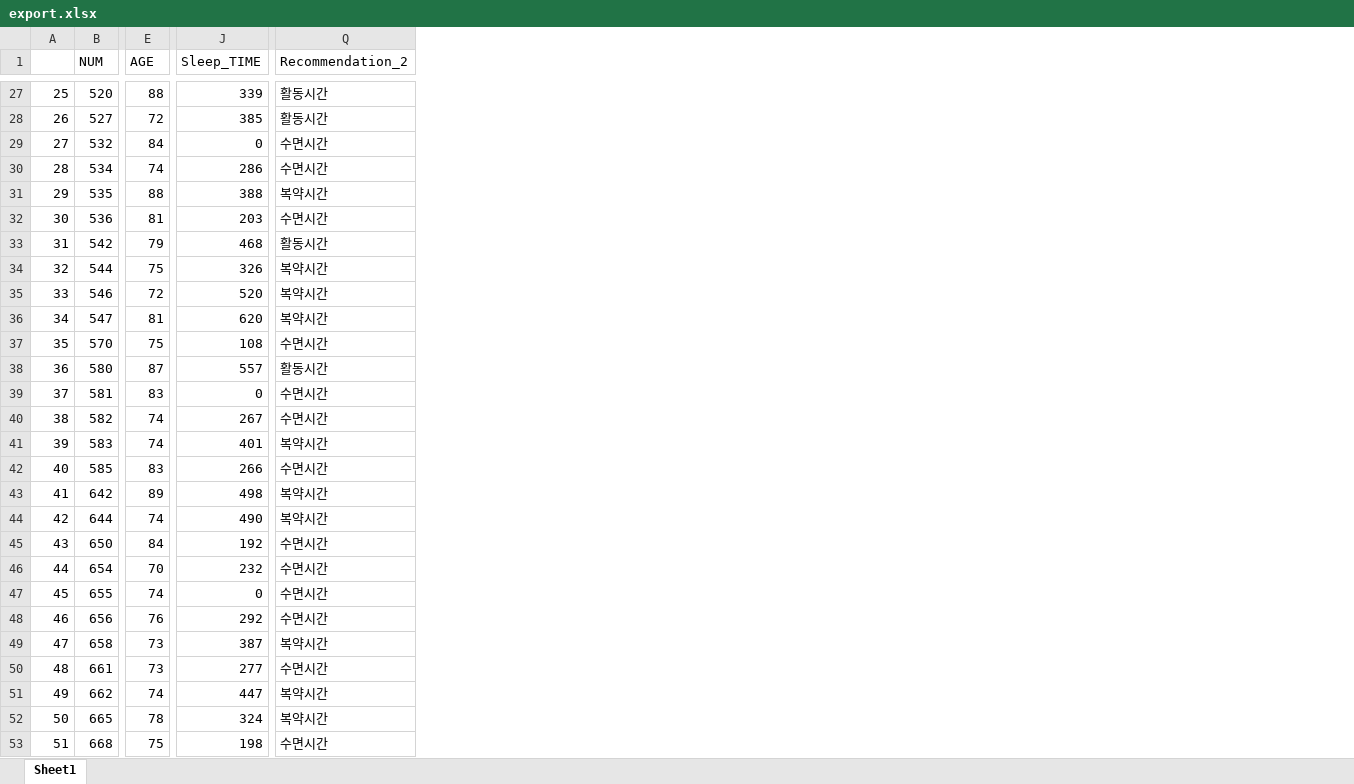
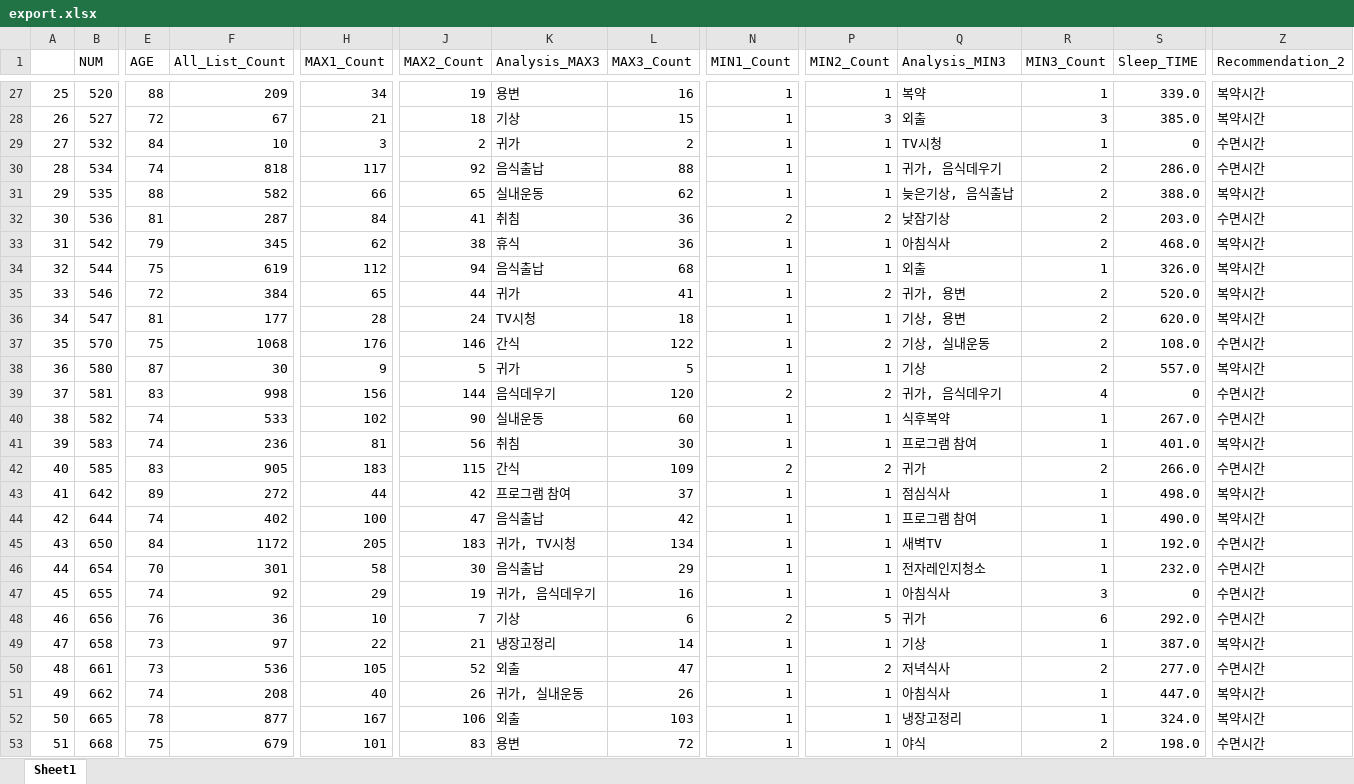
Before and after one commit to ghgt1/SoonsNote_lifelog_project, an Excel workbook: export.xlsx, sheet Sheet1, drawn as a sheet; only a part is shown, gaps mark what is left out; values as stored, in another font and other column widths than the file's, no cell formats; charts and pictures not drawn; addresses are those after the commit; the diff covers the shown part only; the diff names each change by its address in the sheet, - before the commit and + after, or states it on an @@ line.

```diff
--- a/export.xlsx (sheet Sheet1)
+++ b/export.xlsx (sheet Sheet1)
+column F (All_List_Count), rows 27-53: 209 | 67 | 10 | 818 | 582 | 287 | 345 | 619 | 384 | 177 | 1068 | 30 | 998 | 533 | 236 | 905 | 272 | 402 | 1172 | 301 | 92 | 36 | 97 | 536 | 208 | 877 | 679
+column H (MAX1_Count), rows 27-53: 34 | 21 | 3 | 117 | 66 | 84 | 62 | 112 | 65 | 28 | 176 | 9 | 156 | 102 | 81 | 183 | 44 | 100 | 205 | 58 | 29 | 10 | 22 | 105 | 40 | 167 | 101
+column J (MAX2_Count), rows 27-53: 19 | 18 | 2 | 92 | 65 | 41 | 38 | 94 | 44 | 24 | 146 | 5 | 144 | 90 | 56 | 115 | 42 | 47 | 183 | 30 | 19 | 7 | 21 | 52 | 26 | 106 | 83
+column K (Analysis_MAX3), rows 27-53: 용변 | 기상 | 귀가 | 음식출납 | 실내운동 | 취침 | 휴식 | 음식출납 | 귀가 | TV시청 | 간식 | 귀가 | 음식데우기 | 실내운동 | 취침 | 간식 | 프로그램 참여 | 음식출납 | 귀가, TV시청 | 음식출납 | 귀가, 음식데우기 | 기상 | 냉장고정리 | 외출 | 귀가, 실내운동 | 외출 | 용변
+column L (MAX3_Count), rows 27-53: 16 | 15 | 2 | 88 | 62 | 36 | 36 | 68 | 41 | 18 | 122 | 5 | 120 | 60 | 30 | 109 | 37 | 42 | 134 | 29 | 16 | 6 | 14 | 47 | 26 | 103 | 72
+column N (MIN1_Count), rows 27-53: 1 | 1 | 1 | 1 | 1 | 2 | 1 | 1 | 1 | 1 | 1 | 1 | 2 | 1 | 1 | 2 | 1 | 1 | 1 | 1 | 1 | 2 | 1 | 1 | 1 | 1 | 1
+column P (MIN2_Count), rows 27-53: 1 | 3 | 1 | 1 | 1 | 2 | 1 | 1 | 2 | 1 | 2 | 1 | 2 | 1 | 1 | 2 | 1 | 1 | 1 | 1 | 1 | 5 | 1 | 2 | 1 | 1 | 1
+column Q (Analysis_MIN3), rows 27-53: 복약 | 외출 | TV시청 | 귀가, 음식데우기 | 늦은기상, 음식출납 | 낮잠기상 | 아침식사 | 외출 | 귀가, 용변 | 기상, 용변 | 기상, 실내운동 | 기상 | 귀가, 음식데우기 | 식후복약 | 프로그램 참여 | 귀가 | 점심식사 | 프로그램 참여 | 새벽TV | 전자레인지청소 | 아침식사 | 귀가 | 기상 | 저녁식사 | 아침식사 | 냉장고정리 | 야식
+column R (MIN3_Count), rows 27-53: 1 | 3 | 1 | 2 | 2 | 2 | 2 | 1 | 2 | 2 | 2 | 2 | 4 | 1 | 1 | 2 | 1 | 1 | 1 | 1 | 3 | 6 | 1 | 2 | 1 | 1 | 2
-S27 (Sleep_TIME): 339
+S27 (Sleep_TIME): 339.0
-Z27:Z28 (Recommendation_2): 활동시간
+Z27:Z28 (Recommendation_2): 복약시간
-S28 (Sleep_TIME): 385
+S28 (Sleep_TIME): 385.0
-S30 (Sleep_TIME): 286
+S30 (Sleep_TIME): 286.0
-S31 (Sleep_TIME): 388
+S31 (Sleep_TIME): 388.0
-S32 (Sleep_TIME): 203
+S32 (Sleep_TIME): 203.0
-S33 (Sleep_TIME): 468
+S33 (Sleep_TIME): 468.0
-Z33 (Recommendation_2): 활동시간
+Z33 (Recommendation_2): 복약시간
-S34 (Sleep_TIME): 326
+S34 (Sleep_TIME): 326.0
-S35 (Sleep_TIME): 520
+S35 (Sleep_TIME): 520.0
-S36 (Sleep_TIME): 620
+S36 (Sleep_TIME): 620.0
-S37 (Sleep_TIME): 108
+S37 (Sleep_TIME): 108.0
-S38 (Sleep_TIME): 557
+S38 (Sleep_TIME): 557.0
-Z38 (Recommendation_2): 활동시간
+Z38 (Recommendation_2): 복약시간
-S40 (Sleep_TIME): 267
+S40 (Sleep_TIME): 267.0
-S41 (Sleep_TIME): 401
+S41 (Sleep_TIME): 401.0
-S42 (Sleep_TIME): 266
+S42 (Sleep_TIME): 266.0
-S43 (Sleep_TIME): 498
+S43 (Sleep_TIME): 498.0
-S44 (Sleep_TIME): 490
+S44 (Sleep_TIME): 490.0
-S45 (Sleep_TIME): 192
+S45 (Sleep_TIME): 192.0
-S46 (Sleep_TIME): 232
+S46 (Sleep_TIME): 232.0
-S48 (Sleep_TIME): 292
+S48 (Sleep_TIME): 292.0
-S49 (Sleep_TIME): 387
+S49 (Sleep_TIME): 387.0
-S50 (Sleep_TIME): 277
+S50 (Sleep_TIME): 277.0
-S51 (Sleep_TIME): 447
+S51 (Sleep_TIME): 447.0
-S52 (Sleep_TIME): 324
+S52 (Sleep_TIME): 324.0
-S53 (Sleep_TIME): 198
+S53 (Sleep_TIME): 198.0
```
Also changed, not shown: 15 removed rows and 118 edited cells elsewhere in this sheet, cell formats, charts or pictures, 6 other files.
